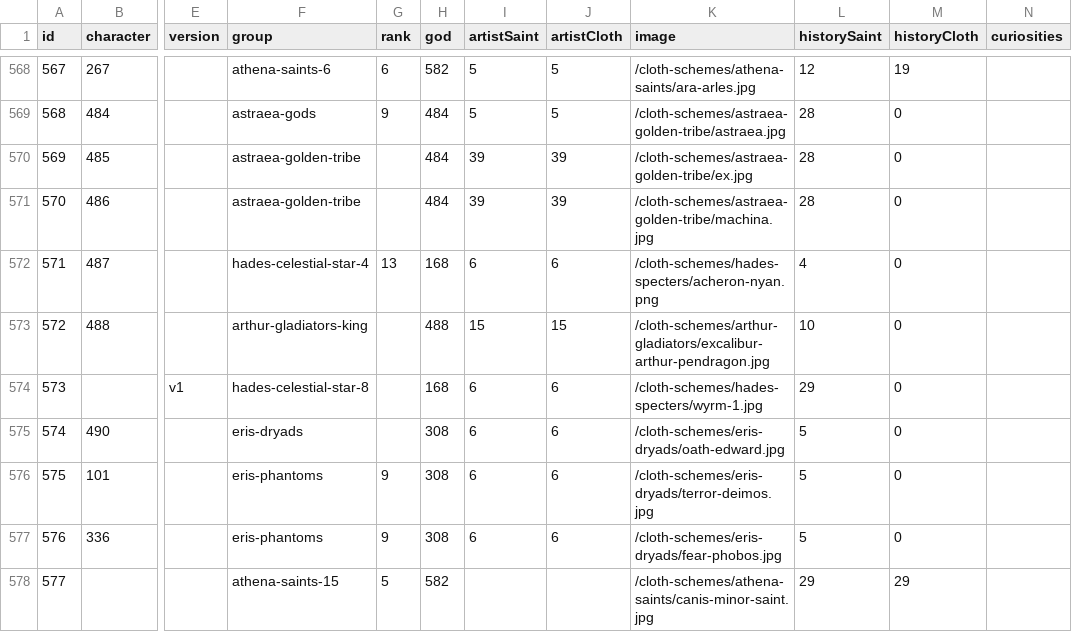
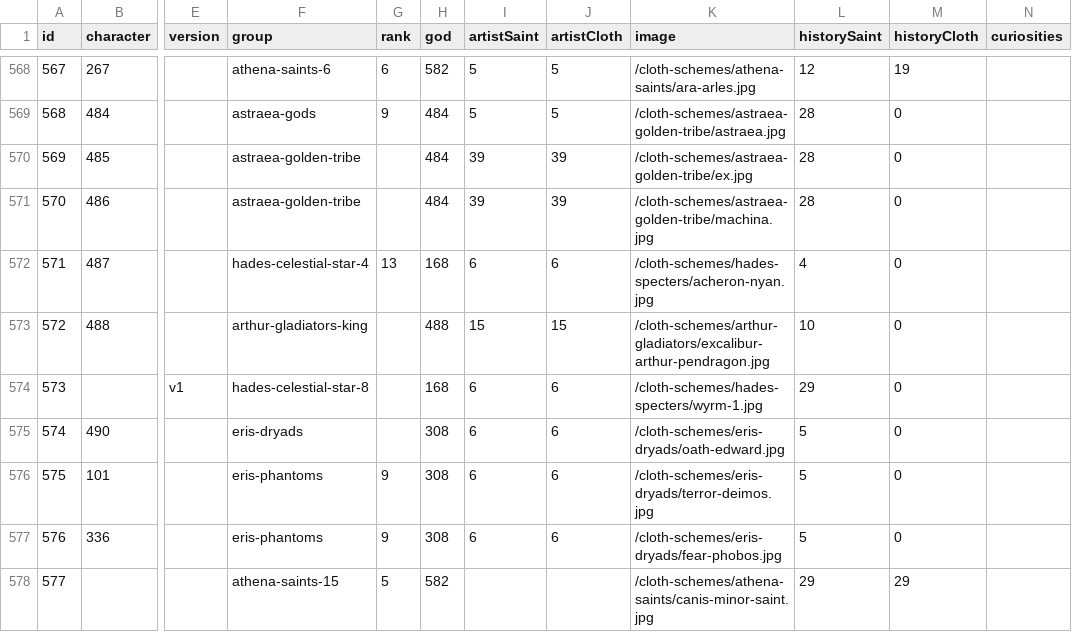
Before and after one commit to diegochagas/saintseiyacloths, a CSV file: csv/data/saints.csv, drawn as a sheet; only a part is shown, gaps mark what is left out; the diff names each change by its address in the sheet, - before the commit and + after, or states it on an @@ line.

Commit message:
feat: full cloth scheme for Acheron Surplice Acheron Nyan

```diff
--- a/csv/data/saints.csv
+++ b/csv/data/saints.csv
-K572 (image): /cloth-schemes/hades-specters/acheron-nyan.png
+K572 (image): /cloth-schemes/hades-specters/acheron-nyan.jpg
```
Also changed, not shown: 3 other files.
